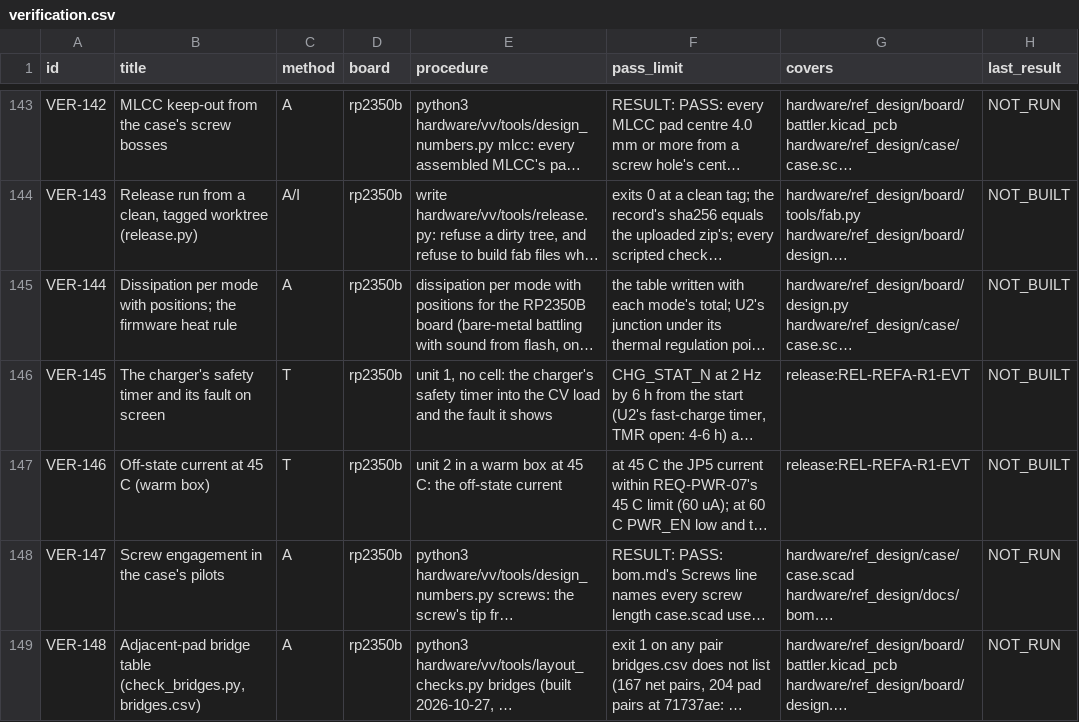
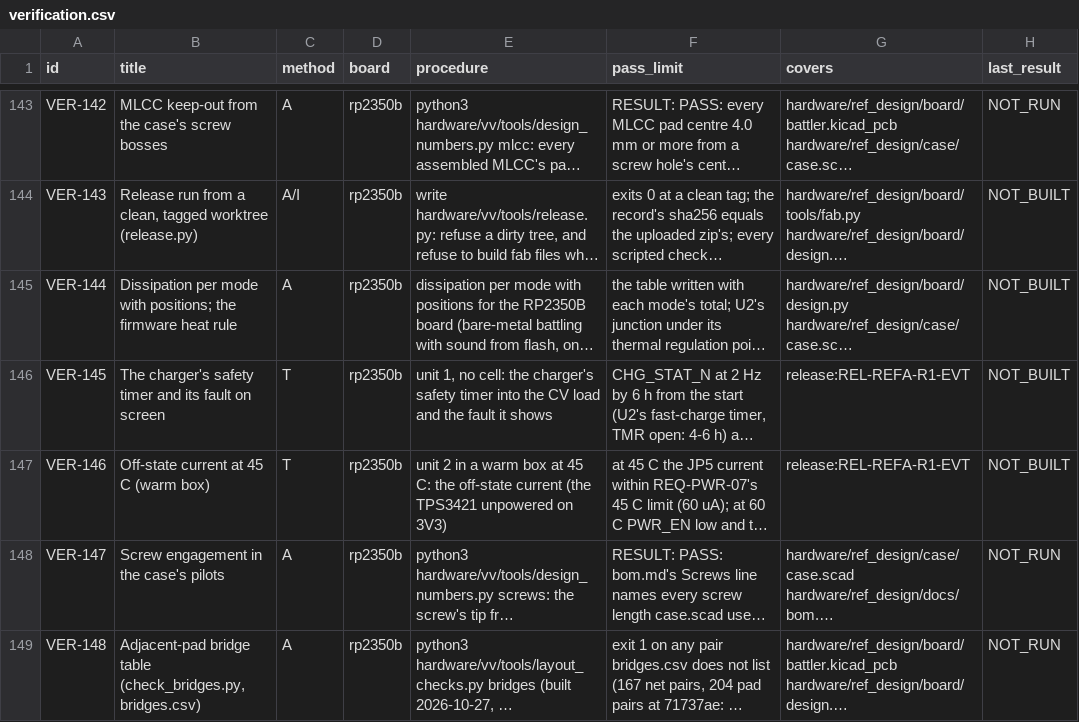
Before and after one commit to alex-berliner/mega_blastoise, a CSV file: hardware/vv/verification.csv, drawn as a sheet; only a part is shown, gaps mark what is left out; long unchanged cells end in …; the diff covers the shown part only; the diff names each change by its address in the sheet, - before the commit and + after, or states it on an @@ line.

```diff
--- a/hardware/vv/verification.csv
+++ b/hardware/vv/verification.csv
-E147 (procedure): …off-state current
+E147 (procedure): …off-state current (the TPS3421 unpowered on 3V3)
```
Also changed, not shown: 1 added row and 39 edited cells elsewhere in this file, hardware/vv/dfmea.csv, 7 other files.
